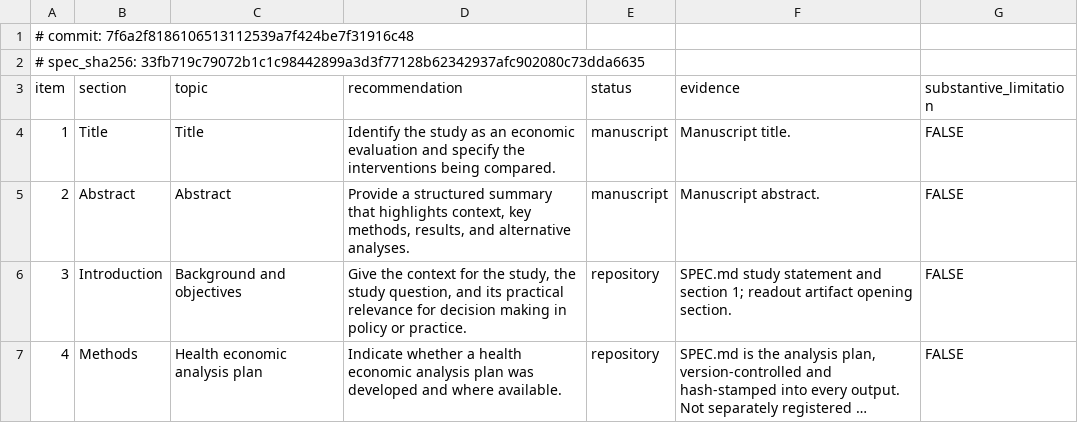
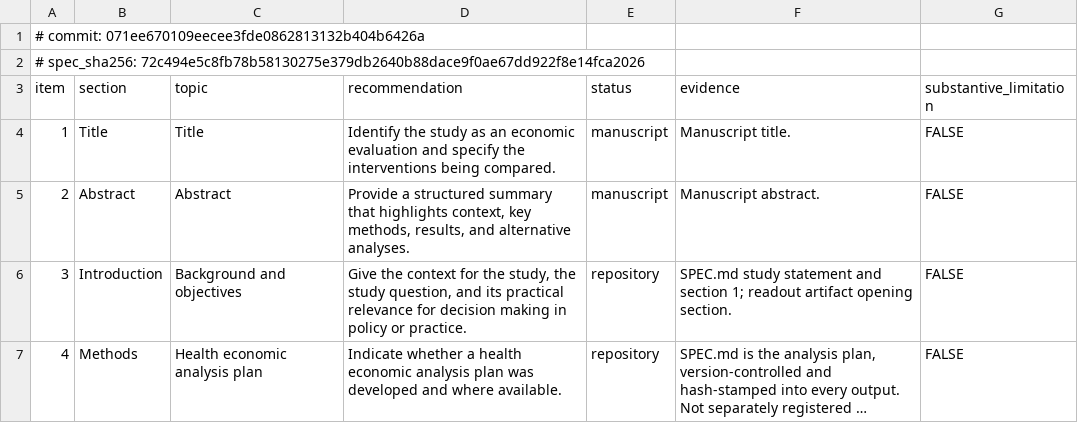
Before and after one commit to ebstone/treg-value, a CSV file: output/tables/cheers_2022_compliance.csv, drawn as a sheet; only a part is shown; long unchanged cells end in ….

```diff
--- a/output/tables/cheers_2022_compliance.csv
+++ b/output/tables/cheers_2022_compliance.csv
@@ -1,3 +1,3 @@
-# commit: 7f6a2f8186106513112539a7f424be7f31916c48
-# spec_sha256: 33fb719c79072b1c1c98442899a3d3f77128b62342937afc902080c73dda6635
+# commit: 071ee670109eecee3fde0862813132b404b6426a
+# spec_sha256: 72c494e5c8fb78b58130275e379db2640b88dace9f0ae67dd922f8e14fca2026
 "item","section","topic","recommendation","status","evidence","substantive_limitation"
```
Also changed, not shown: output/tables/analog_comparison_w4.csv, output/tables/comparator_ifx_trace.csv, 13 other files.
